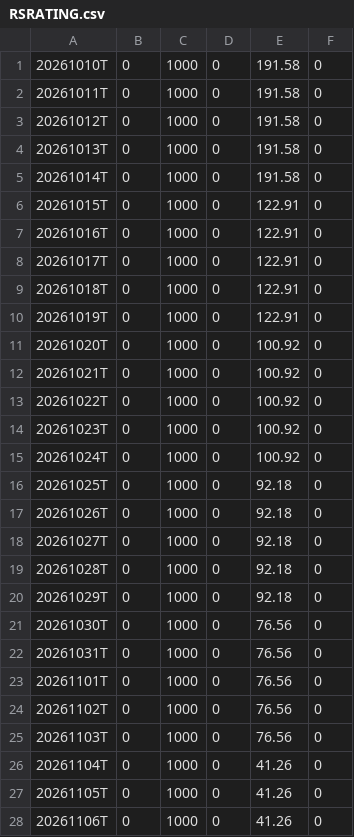
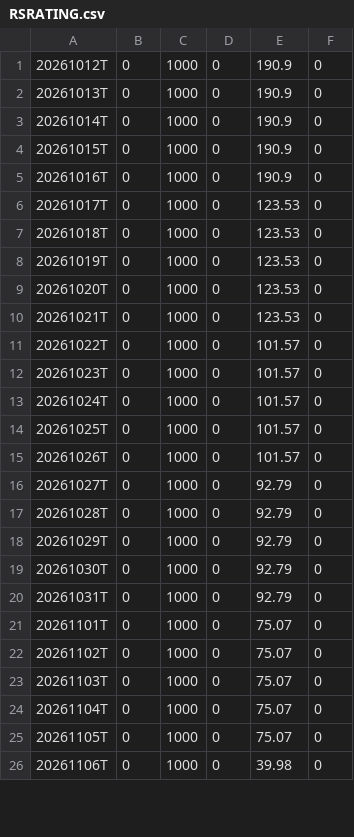
Before and after one commit to wongjayme/dashboard-data, a CSV file: rs/output/RSRATING.csv, drawn as a sheet; only a part is shown; the diff covers the shown part only.

```diff
--- a/rs/output/RSRATING.csv
+++ b/rs/output/RSRATING.csv
@@ -1,28 +1,26 @@
-20261010T,0,1000,0,191.58,0
-20261011T,0,1000,0,191.58,0
-20261012T,0,1000,0,191.58,0
-20261013T,0,1000,0,191.58,0
-20261014T,0,1000,0,191.58,0
-20261015T,0,1000,0,122.91,0
-20261016T,0,1000,0,122.91,0
-20261017T,0,1000,0,122.91,0
-20261018T,0,1000,0,122.91,0
-20261019T,0,1000,0,122.91,0
-20261020T,0,1000,0,100.92,0
-20261021T,0,1000,0,100.92,0
-20261022T,0,1000,0,100.92,0
-20261023T,0,1000,0,100.92,0
-20261024T,0,1000,0,100.92,0
-20261025T,0,1000,0,92.18,0
-20261026T,0,1000,0,92.18,0
-20261027T,0,1000,0,92.18,0
-20261028T,0,1000,0,92.18,0
-20261029T,0,1000,0,92.18,0
-20261030T,0,1000,0,76.56,0
-20261031T,0,1000,0,76.56,0
-20261101T,0,1000,0,76.56,0
-20261102T,0,1000,0,76.56,0
-20261103T,0,1000,0,76.56,0
-20261104T,0,1000,0,41.26,0
-20261105T,0,1000,0,41.26,0
-20261106T,0,1000,0,41.26,0
+20261012T,0,1000,0,190.9,0
+20261013T,0,1000,0,190.9,0
+20261014T,0,1000,0,190.9,0
+20261015T,0,1000,0,190.9,0
+20261016T,0,1000,0,190.9,0
+20261017T,0,1000,0,123.53,0
+20261018T,0,1000,0,123.53,0
+20261019T,0,1000,0,123.53,0
+20261020T,0,1000,0,123.53,0
+20261021T,0,1000,0,123.53,0
+20261022T,0,1000,0,101.57,0
+20261023T,0,1000,0,101.57,0
+20261024T,0,1000,0,101.57,0
+20261025T,0,1000,0,101.57,0
+20261026T,0,1000,0,101.57,0
+20261027T,0,1000,0,92.79,0
+20261028T,0,1000,0,92.79,0
+20261029T,0,1000,0,92.79,0
+20261030T,0,1000,0,92.79,0
+20261031T,0,1000,0,92.79,0
+20261101T,0,1000,0,75.07,0
+20261102T,0,1000,0,75.07,0
+20261103T,0,1000,0,75.07,0
+20261104T,0,1000,0,75.07,0
+20261105T,0,1000,0,75.07,0
+20261106T,0,1000,0,39.98,0
```
Also changed, not shown: 2 added rows and 7 edited cells elsewhere in this file, rs/output/rs_industries.csv, rs/output/rs_stocks.csv, 3 other files.
